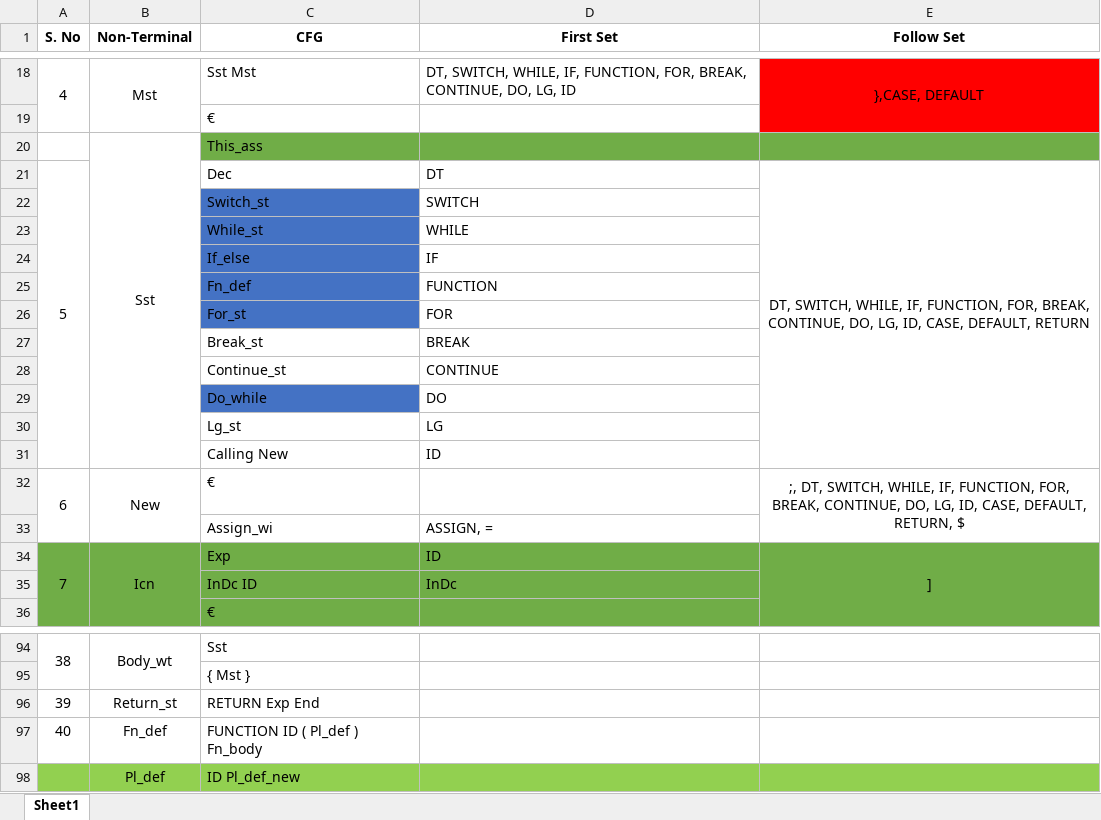
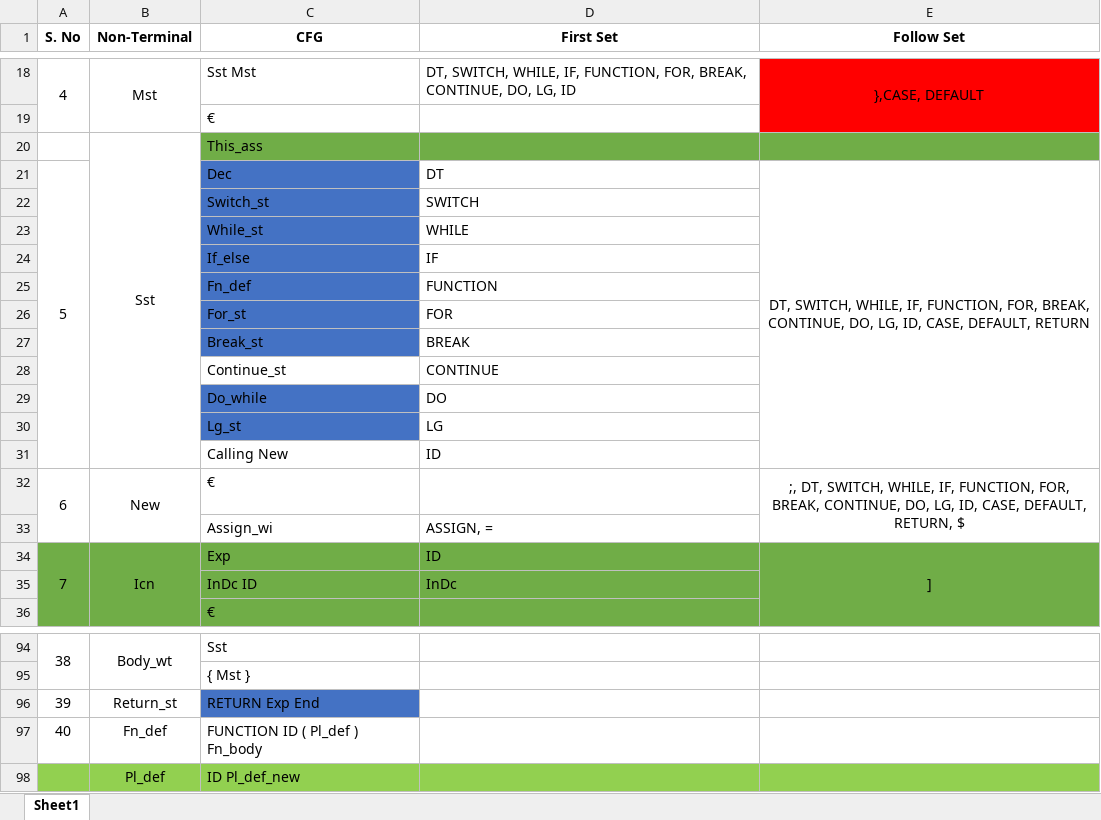
Before and after one commit to khuzama98/AsanCompiler, an Excel workbook: AsanCFG.xlsx, sheet Sheet1, drawn as a sheet; only a part is shown, gaps mark what is left out; values as stored, in another font and other column widths than the file's, no borders; the diff names each change by its address in the sheet, - before the commit and + after, or states it on an @@ line.

```diff
--- a/AsanCFG.xlsx (sheet Sheet1)
+++ b/AsanCFG.xlsx (sheet Sheet1)
-C21 fill: none
+C21 fill: #4472C4
-C27 fill: none
+C27 fill: #4472C4
-C30 fill: none
+C30 fill: #4472C4
-C96 fill: none
+C96 fill: #4472C4
```
Also changed, not shown: 5 other files.
